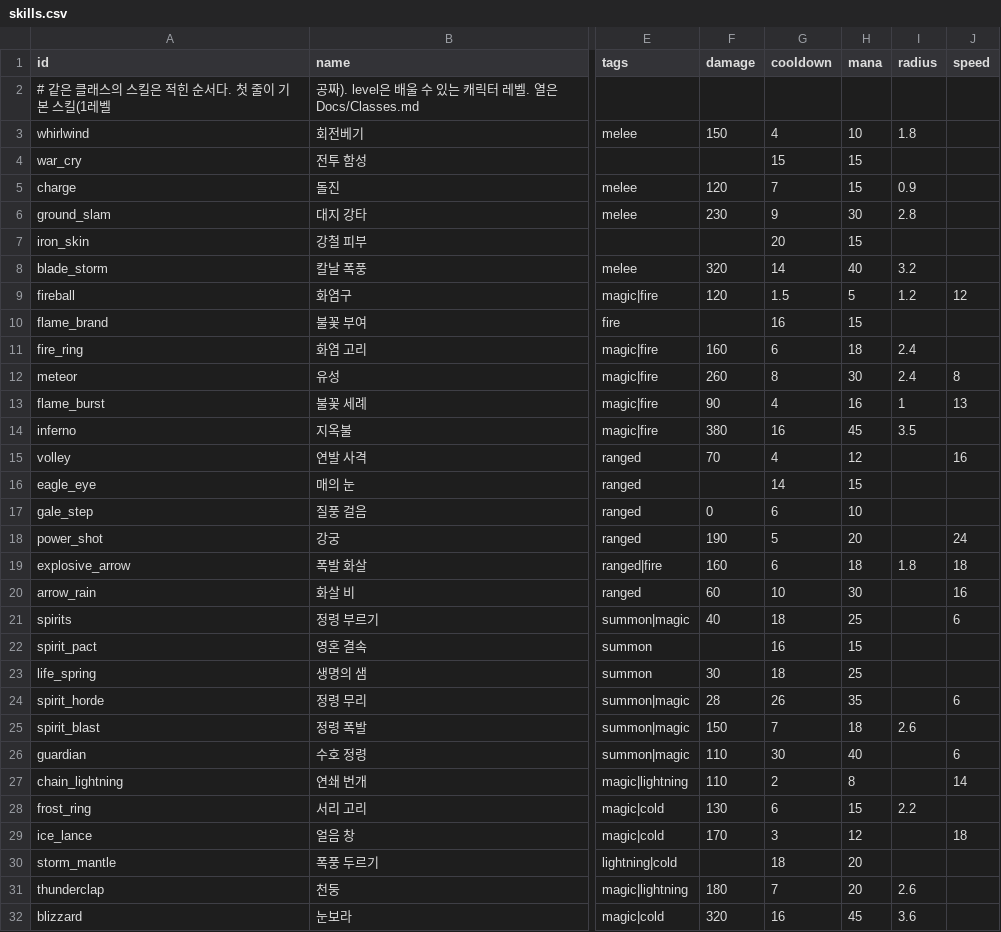
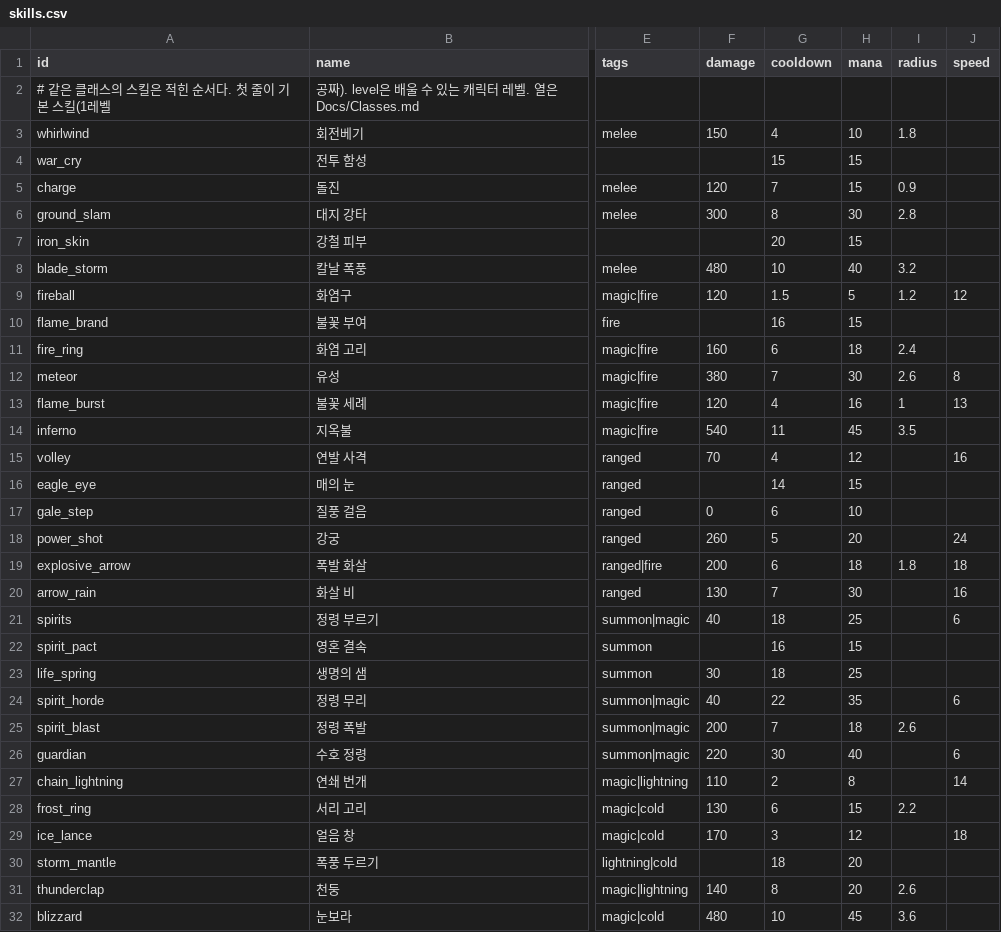
Before and after one commit to LeArc6910/pray-to, a CSV file: Assets/_Project/Data/Classes/skills.csv, drawn as a sheet; only a part is shown, gaps mark what is left out; the diff names each change by its address in the sheet, - before the commit and + after, or states it on an @@ line.

Commit message:
Balance the class skills with a per-skill damage sim
CoreSandbox --skills uses each class skill alone against a set pack of
dummies at rank 1 and 5. Several later skills came out no stronger
than earlier ones, so ground slam, blade storm, meteor, flame burst,
inferno, power shot, explosive arrow, arrow rain, spirit horde, spirit
blast, guardian and blizzard hit harder or more often, and thunderclap,
whose lightning chains doubled it, hits a little softer.

```diff
--- a/Assets/_Project/Data/Classes/skills.csv
+++ b/Assets/_Project/Data/Classes/skills.csv
-F6 (damage): 230
+F6 (damage): 300
-G6 (cooldown): 9
+G6 (cooldown): 8
-F8 (damage): 320
+F8 (damage): 480
-G8 (cooldown): 14
+G8 (cooldown): 10
-F12 (damage): 260
+F12 (damage): 380
-G12 (cooldown): 8
+G12 (cooldown): 7
-I12 (radius): 2.4
+I12 (radius): 2.6
-F13 (damage): 90
+F13 (damage): 120
-F14 (damage): 380
+F14 (damage): 540
-G14 (cooldown): 16
+G14 (cooldown): 11
-F18 (damage): 190
+F18 (damage): 260
-F19 (damage): 160
+F19 (damage): 200
-F20 (damage): 60
+F20 (damage): 130
-G20 (cooldown): 10
+G20 (cooldown): 7
-F24 (damage): 28
+F24 (damage): 40
-G24 (cooldown): 26
+G24 (cooldown): 22
-F25 (damage): 150
+F25 (damage): 200
-F26 (damage): 110
+F26 (damage): 220
-F31 (damage): 180
+F31 (damage): 140
-G31 (cooldown): 7
+G31 (cooldown): 8
-F32 (damage): 320
+F32 (damage): 480
-G32 (cooldown): 16
+G32 (cooldown): 10
```
Also changed, not shown: 4 other files.
